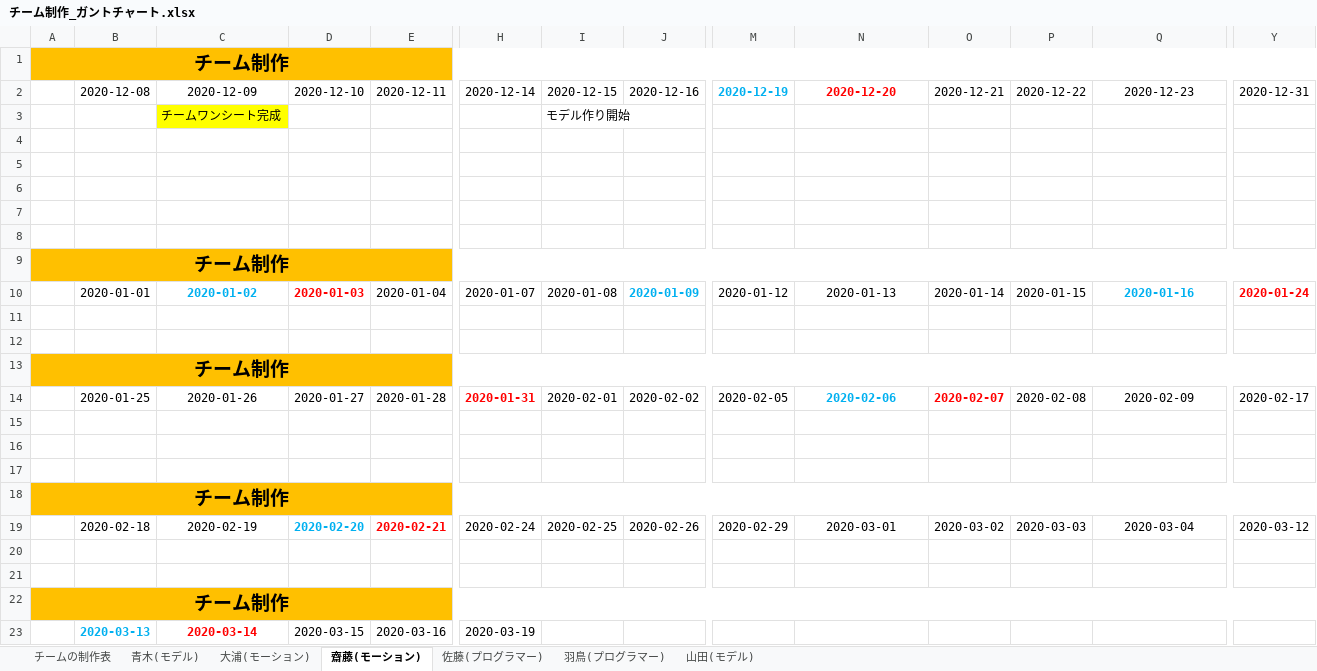
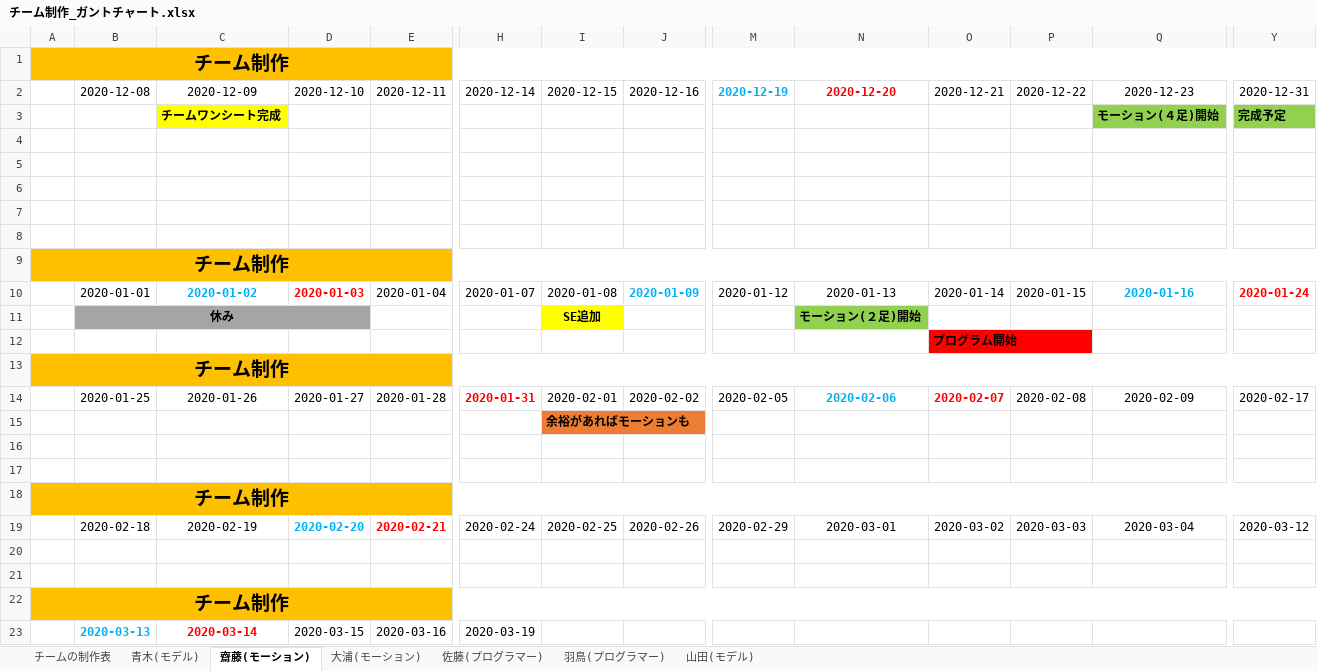
Before and after one commit to Saitouyukihiro/3DGame_Progress, an Excel workbook: Excel/チーム制作_ガントチャート.xlsx, sheet 齋藤(モーション), drawn as a sheet; only a part is shown, gaps mark what is left out; values as stored, in another font and other column widths than the file's, no borders; removed rows and columns are numbered as before the commit, all else as after; rows hold the shown columns only; the diff names each change by its address in the sheet, - before the commit and + after, or states it on an @@ line.

```diff
--- a/Excel/チーム制作_ガントチャート.xlsx (sheet 齋藤(モーション))
+++ b/Excel/チーム制作_ガントチャート.xlsx (sheet 齋藤(モーション))
@@ sheet tab order changed: チームの制作表 | 青木(モデル) | 齋藤(モーション) | 大浦(モーション) | 佐藤(プログラマー) | 羽鳥(プログラマー) | 山田(モデル) @@
-row 3:  |  | チームワンシート完成 |  |  |  | モデル作り開始
+row 3:  |  | チームワンシート完成 |  |  |  |  |  |  |  |  |  | モーション(４足)開始 | 完成予定
-row 11: (empty)
+row 11:  | 休み |  |  |  |  | SE追加 |  |  | モーション(２足)開始
-B11:D11 fill: none
+B11:D11 fill: #A5A5A5
+B11:D11 merged
-I11 fill: none
+I11 fill: #FFFF00
-N11 fill: none
+N11 fill: #92D050
-O12: (empty)
+O12: プログラム開始
-O12 fill: none
+O12 fill: #FF0000
-I15: (empty)
+I15: 余裕があればモーションも
-I15 fill: none
+I15 fill: #ED7D31
```
Also changed, not shown: sheet 佐藤(プログラマー), sheet 山田(モデル), sheet 大浦(モーション), sheet 青木(モデル), sheet 羽鳥(プログラマー).
